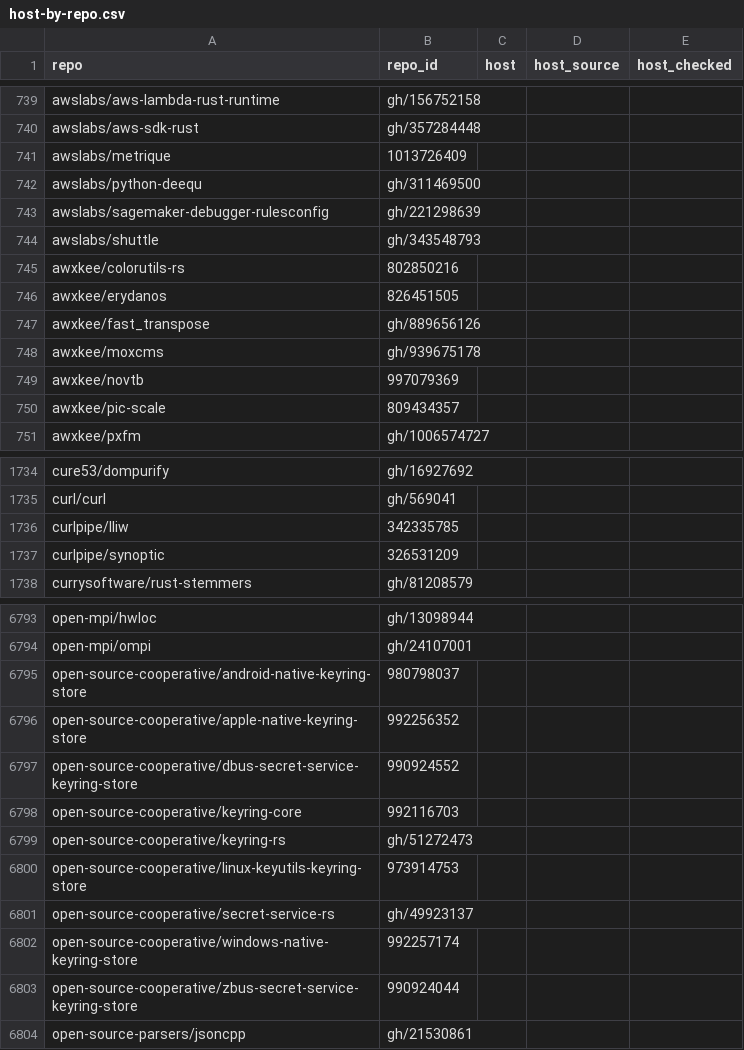
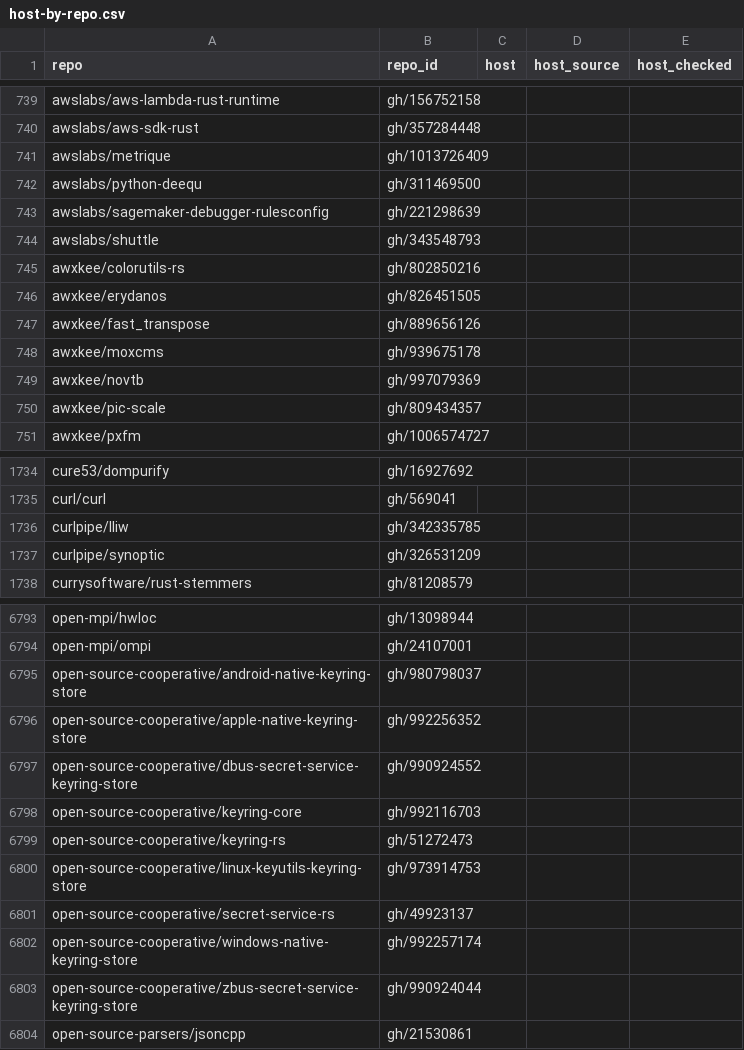
Before and after one commit to osendowment/model, a CSV file: data/sources/funding/host-by-repo.csv, drawn as a sheet; only a part is shown, gaps mark what is left out; the diff covers the shown part only.

```diff
--- a/data/sources/funding/host-by-repo.csv
+++ b/data/sources/funding/host-by-repo.csv
@@ -740,3 +740,3 @@ awslabs/aws-lambda-rust-runtime,gh/156752158,,,
 awslabs/aws-sdk-rust,gh/357284448,,,
-awslabs/metrique,1013726409,,,
+awslabs/metrique,gh/1013726409,,,
 awslabs/python-deequ,gh/311469500,,,
@@ -744,8 +744,8 @@ awslabs/sagemaker-debugger-rulesconfig,gh/221298639,,,
 awslabs/shuttle,gh/343548793,,,
-awxkee/colorutils-rs,802850216,,,
-awxkee/erydanos,826451505,,,
+awxkee/colorutils-rs,gh/802850216,,,
+awxkee/erydanos,gh/826451505,,,
 awxkee/fast_transpose,gh/889656126,,,
 awxkee/moxcms,gh/939675178,,,
-awxkee/novtb,997079369,,,
-awxkee/pic-scale,809434357,,,
+awxkee/novtb,gh/997079369,,,
+awxkee/pic-scale,gh/809434357,,,
 awxkee/pxfm,gh/1006574727,,,
@@ -1735,4 +1735,4 @@ cure53/dompurify,gh/16927692,,,
 curl/curl,gh/569041,,,
-curlpipe/lliw,342335785,,,
-curlpipe/synoptic,326531209,,,
+curlpipe/lliw,gh/342335785,,,
+curlpipe/synoptic,gh/326531209,,,
 currysoftware/rust-stemmers,gh/81208579,,,
@@ -6794,11 +6794,11 @@ open-mpi/hwloc,gh/13098944,,,
 open-mpi/ompi,gh/24107001,,,
-open-source-cooperative/android-native-keyring-store,980798037,,,
-open-source-cooperative/apple-native-keyring-store,992256352,,,
-open-source-cooperative/dbus-secret-service-keyring-store,990924552,,,
-open-source-cooperative/keyring-core,992116703,,,
+open-source-cooperative/android-native-keyring-store,gh/980798037,,,
+open-source-cooperative/apple-native-keyring-store,gh/992256352,,,
+open-source-cooperative/dbus-secret-service-keyring-store,gh/990924552,,,
+open-source-cooperative/keyring-core,gh/992116703,,,
 open-source-cooperative/keyring-rs,gh/51272473,,,
-open-source-cooperative/linux-keyutils-keyring-store,973914753,,,
+open-source-cooperative/linux-keyutils-keyring-store,gh/973914753,,,
 open-source-cooperative/secret-service-rs,gh/49923137,,,
-open-source-cooperative/windows-native-keyring-store,992257174,,,
-open-source-cooperative/zbus-secret-service-keyring-store,990924044,,,
+open-source-cooperative/windows-native-keyring-store,gh/992257174,,,
+open-source-cooperative/zbus-secret-service-keyring-store,gh/990924044,,,
 open-source-parsers/jsoncpp,gh/21530861,,,
```
Also changed, not shown: 166 edited cells elsewhere in this file, data/sources/git/churn.csv, data/sources/github/issues.csv, 4 other files.
